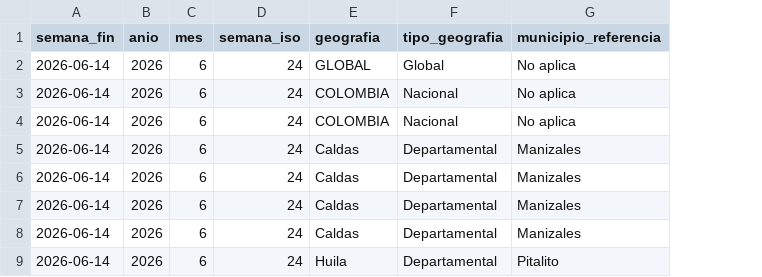
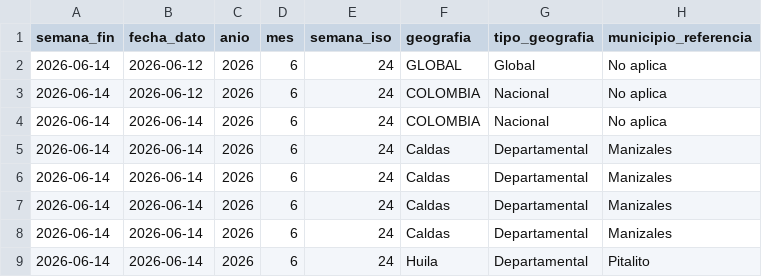
Before and after one commit to juanjosejaramillozarate-png/Monitor_Agro_Python, a CSV file: datos/visualizacion/resumen_visual.csv, drawn as a sheet; only a part is shown; the diff names each change by its address in the sheet, - before the commit and + after, or states it on an @@ line.

```diff
--- a/datos/visualizacion/resumen_visual.csv
+++ b/datos/visualizacion/resumen_visual.csv
+column B (fecha_dato), rows 2-9: 2026-06-12 | 2026-06-12 | 2026-06-14 | 2026-06-14 | 2026-06-14 | 2026-06-14 | 2026-06-14 | 2026-06-14
```
Also changed, not shown: 7 other files.
